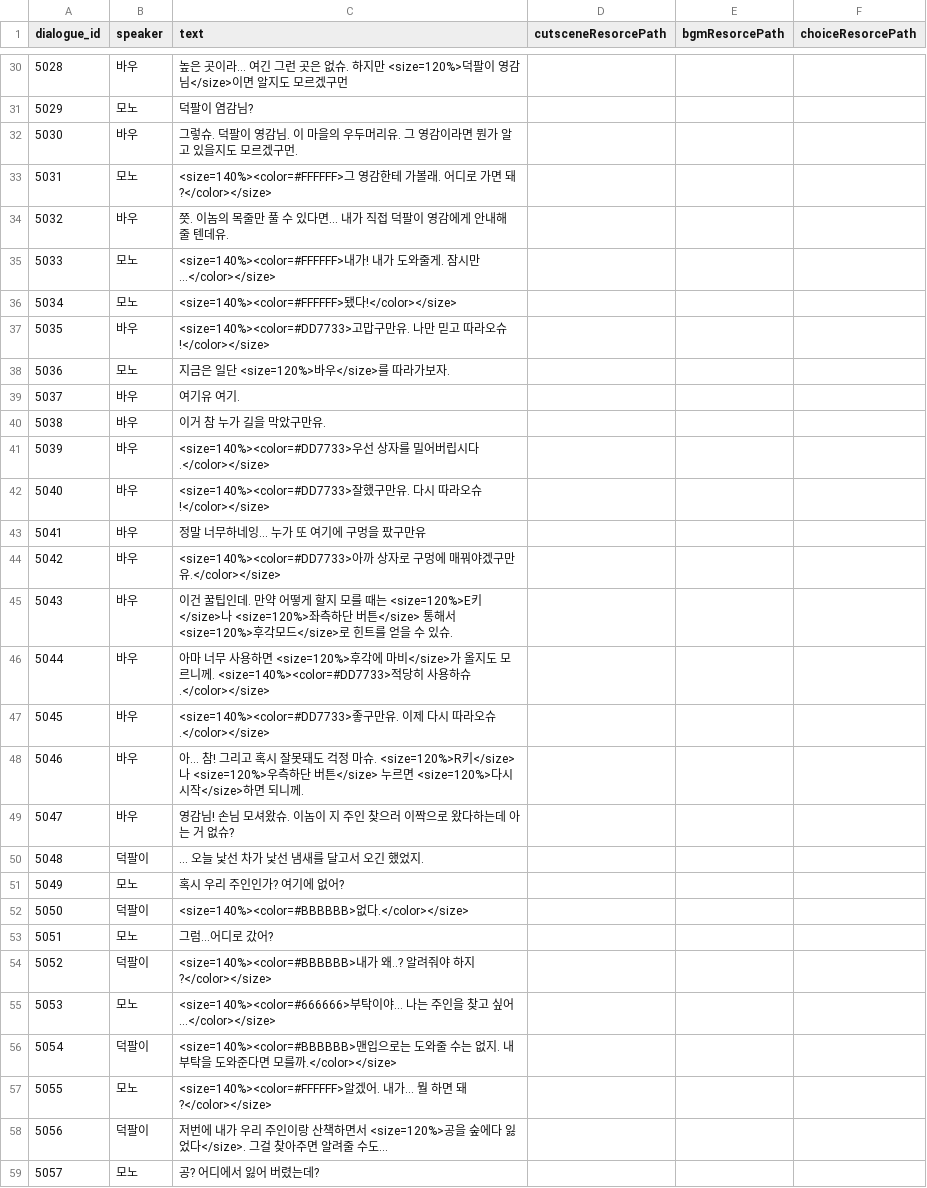
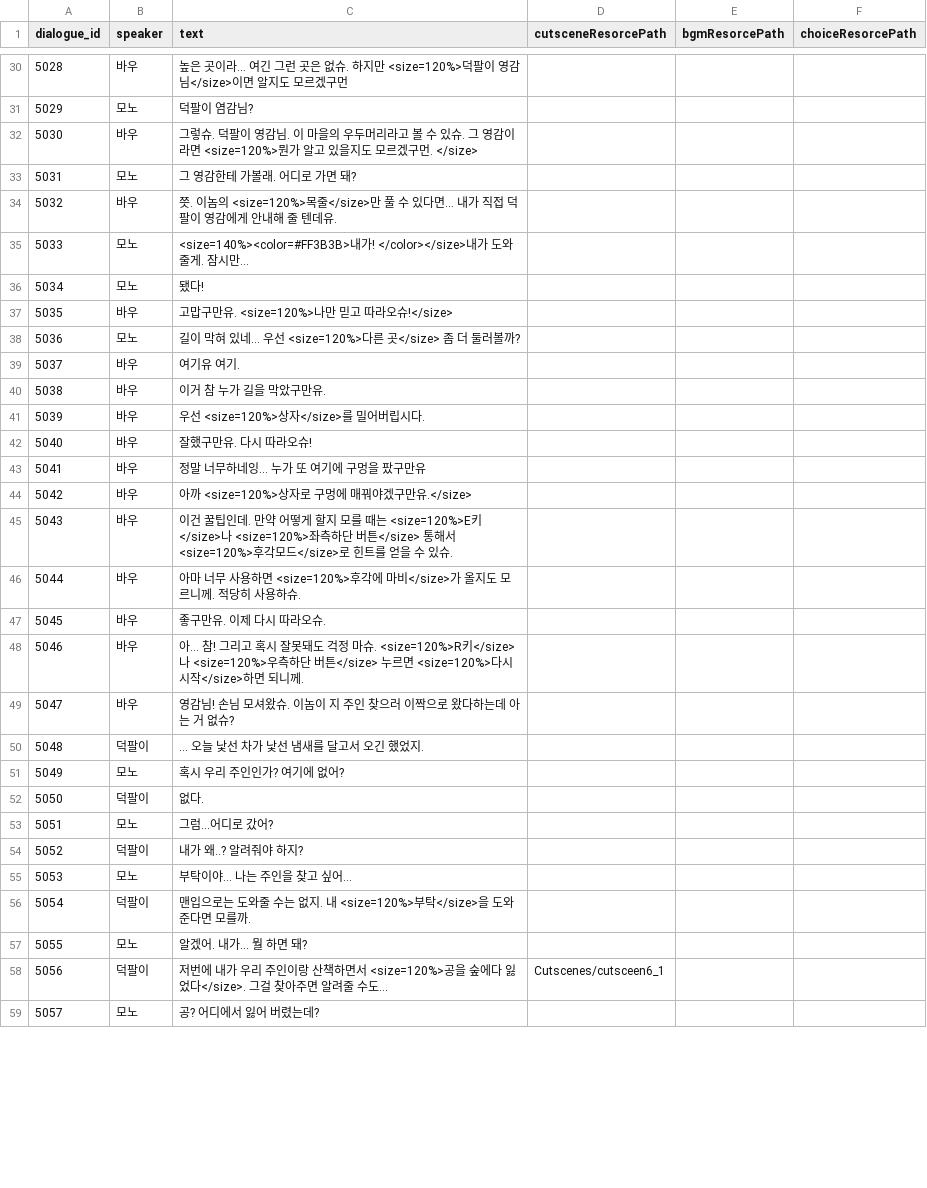
Before and after one commit to B-Dam/Project_DAD, a CSV file: Assets/Resources/CSV/dialog/dialogueDB.csv, drawn as a sheet; only a part is shown, gaps mark what is left out; the diff covers the shown part only.

```diff
--- a/Assets/Resources/CSV/dialog/dialogueDB.csv
+++ b/Assets/Resources/CSV/dialog/dialogueDB.csv
@@ -31,18 +31,18 @@ dialogue_id,speaker,text,cutsceneResorcePath,bgmResorcePath,choiceResorcePath,
 5029,모노,덕팔이 염감님?,,,,
-5030,바우,그렇슈. 덕팔이 영감님. 이 마을의 우두머리유. 그 영감이라면 뭔가 알고 있을지도 모르겠구먼. ,,,,
-5031,모노,<size=140%><color=#FFFFFF>그 영감한테 가볼래. 어디로 가면 돼?</color></size>,,,,
-5032,바우,쯧. 이놈의 목줄만 풀 수 있다면… 내가 직접 덕팔이 영감에게 안내해 줄 텐데유.,,,,
-5033,모노,<size=140%><color=#FFFFFF>내가! 내가 도와줄게. 잠시만…</color></size>,,,,
-5034,모노,<size=140%><color=#FFFFFF>됐다!</color></size>,,,,
-5035,바우,<size=140%><color=#DD7733>고맙구만유. 나만 믿고 따라오슈!</color></size>,,,,
-5036,모노,지금은 일단 <size=120%>바우</size>를 따라가보자.,,,,
+5030,바우,그렇슈. 덕팔이 영감님. 이 마을의 우두머리라고 볼 수 있슈. 그 영감이라면 <size=120%>뭔가 알고 있을지도 모르겠구먼. </size>,,,,
+5031,모노,그 영감한테 가볼래. 어디로 가면 돼?,,,,
+5032,바우,쯧. 이놈의 <size=120%>목줄</size>만 풀 수 있다면… 내가 직접 덕팔이 영감에게 안내해 줄 텐데유.,,,,
+5033,모노,<size=140%><color=#FF3B3B>내가! </color></size>내가 도와줄게. 잠시만…,,,,
+5034,모노,됐다!,,,,
+5035,바우,고맙구만유. <size=120%>나만 믿고 따라오슈!</size>,,,,
+5036,모노,길이 막혀 있네... 우선 <size=120%>다른 곳</size> 좀 더 둘러볼까?,,,,
 5037,바우,여기유 여기.,,,,
 5038,바우,이거 참 누가 길을 막았구만유.,,,,
-5039,바우,<size=140%><color=#DD7733>우선 상자를 밀어버립시다.</color></size>,,,,
-5040,바우,<size=140%><color=#DD7733>잘했구만유. 다시 따라오슈!</color></size>,,,,
+5039,바우,우선 <size=120%>상자</size>를 밀어버립시다.,,,,
+5040,바우,잘했구만유. 다시 따라오슈!,,,,
 5041,바우,정말 너무하네잉... 누가 또 여기에 구멍을 팠구만유,,,,
-5042,바우,<size=140%><color=#DD7733>아까 상자로 구멍에 매꿔야겠구만유.</color></size>,,,,
+5042,바우,아까 <size=120%>상자로 구멍에 매꿔야겠구만유.</size>,,,,
 5043,바우,이건 꿀팁인데. 만약 어떻게 할지 모를 때는 <size=120%>E키</size>나 <size=120%>좌측하단 버튼</size> 통해서 <size=120%>후각모드</size>로 힌트를 얻을 수 있슈.,,,,
-5044,바우,아마 너무 사용하면 <size=120%>후각에 마비</size>가 올지도 모르니께. <size=140%><color=#DD7733>적당히 사용하슈.</color></size>,,,,
-5045,바우,<size=140%><color=#DD7733>좋구만유. 이제 다시 따라오슈.</color></size>,,,,
+5044,바우,아마 너무 사용하면 <size=120%>후각에 마비</size>가 올지도 모르니께. 적당히 사용하슈.,,,,
+5045,바우,좋구만유. 이제 다시 따라오슈.,,,,
 5046,바우,아... 참! 그리고 혹시 잘못돼도 걱정 마슈. <size=120%>R키</size>나 <size=120%>우측하단 버튼</size> 누르면 <size=120%>다시 시작</size>하면 되니께.,,,,
@@ -51,9 +51,9 @@ dialogue_id,speaker,text,cutsceneResorcePath,bgmResorcePath,choiceResorcePath,
 5049,모노,혹시 우리 주인인가? 여기에 없어?,,,,
-5050,덕팔이,<size=140%><color=#BBBBBB>없다.</color></size>,,,,
+5050,덕팔이,없다.,,,,
 5051,모노,그럼...어디로 갔어?,,,,
-5052,덕팔이,<size=140%><color=#BBBBBB>내가 왜..? 알려줘야 하지?</color></size>,,,,
-5053,모노,<size=140%><color=#666666>부탁이야... 나는 주인을 찾고 싶어...</color></size>,,,,
-5054,덕팔이,<size=140%><color=#BBBBBB>맨입으로는 도와줄 수는 없지. 내 부탁을 도와준다면 모를까.</color></size>,,,,
-5055,모노,<size=140%><color=#FFFFFF>알겠어. 내가... 뭘 하면 돼?</color></size>,,,,
-5056,덕팔이,저번에 내가 우리 주인이랑 산책하면서 <size=120%>공을 숲에다 잃었다</size>. 그걸 찾아주면 알려줄 수도...,,,,
+5052,덕팔이,내가 왜..? 알려줘야 하지?,,,,
+5053,모노,부탁이야... 나는 주인을 찾고 싶어...,,,,
+5054,덕팔이,맨입으로는 도와줄 수는 없지. 내 <size=120%>부탁</size>을 도와준다면 모를까.,,,,
+5055,모노,알겠어. 내가... 뭘 하면 돼?,,,,
+5056,덕팔이,저번에 내가 우리 주인이랑 산책하면서 <size=120%>공을 숲에다 잃었다</size>. 그걸 찾아주면 알려줄 수도...,Cutscenes/cutsceen6_1,,,
 5057,모노,공? 어디에서 잃어 버렸는데?,,,,
```
Also changed, not shown: 3 added rows, 4 removed rows and 52 edited cells elsewhere in this file, 9 other files.
